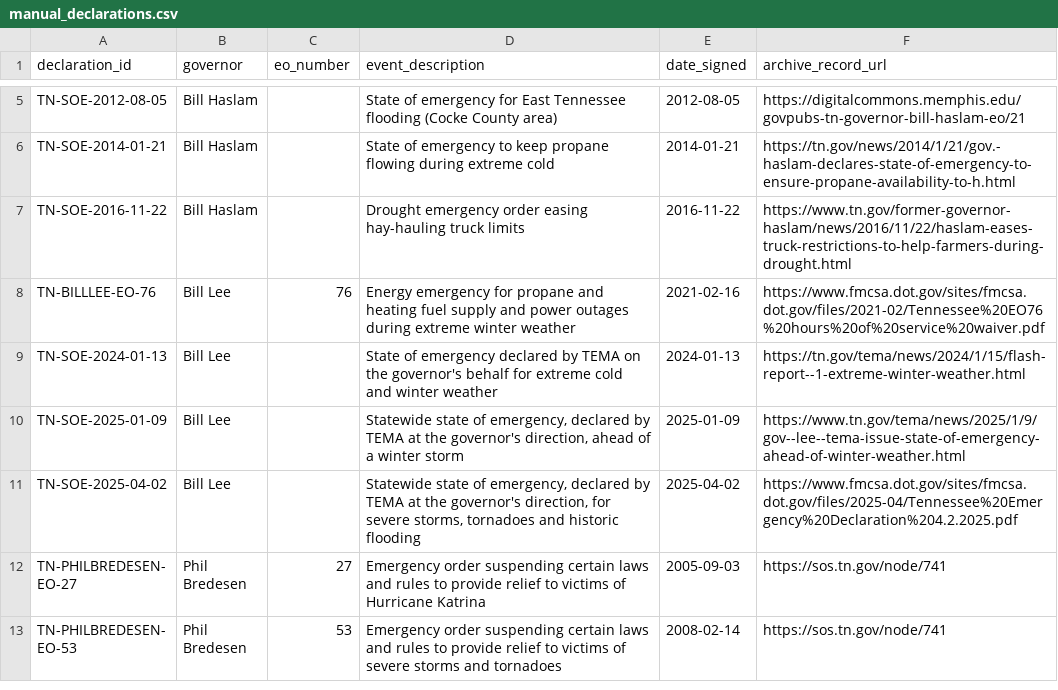
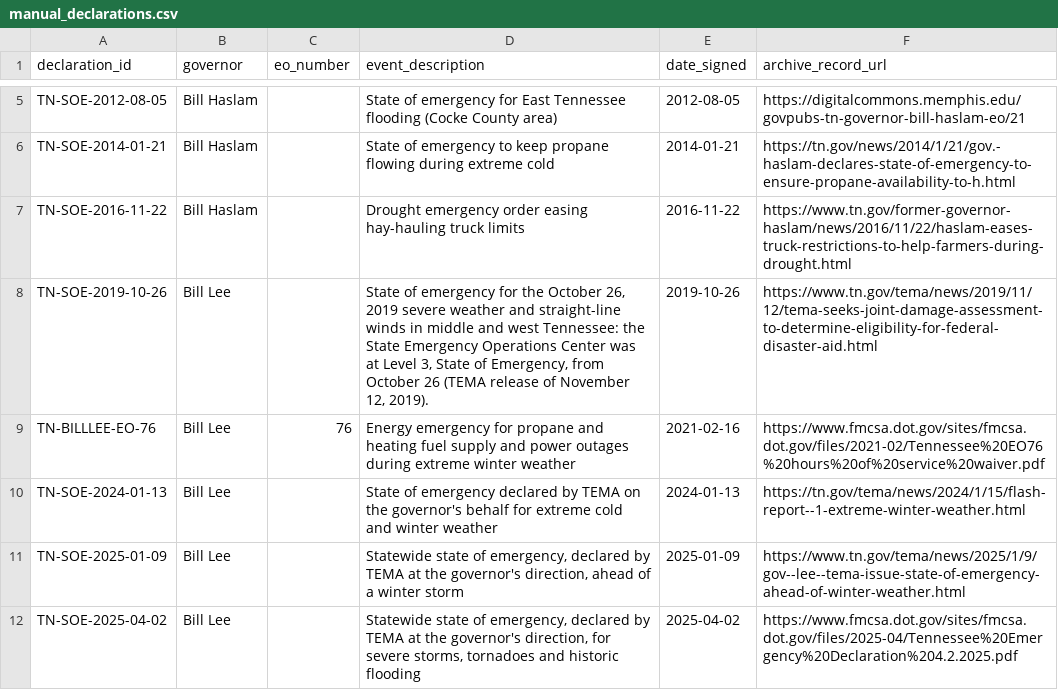
Before and after one commit to Phenom1881/disaster-data, a CSV file: plus/tennessee/manual_declarations.csv, drawn as a sheet; only a part is shown, gaps mark what is left out; the shorter side is filled out with more unchanged rows; the diff names each change by its address in the sheet, - before the commit and + after, or states it on an @@ line.

```diff
--- a/plus/tennessee/manual_declarations.csv
+++ b/plus/tennessee/manual_declarations.csv
+row 8: TN-SOE-2019-10-26 | Bill Lee |  | State of emergency for the October 26, 2019 severe weather and straight-line winds in middle and west Tennessee: the State Emergency Operations Center was at Level 3, State of Emergency, from October 26 (TEMA release of November 12, 2019). | 2019-10-26 | https://www.tn.gov/tema/news/2019/11/12/tema-seeks-joint-damage-assessment-to-determine-eligibility-for-federal-disaster-aid.html
```
Also changed, not shown: 3 other files.
